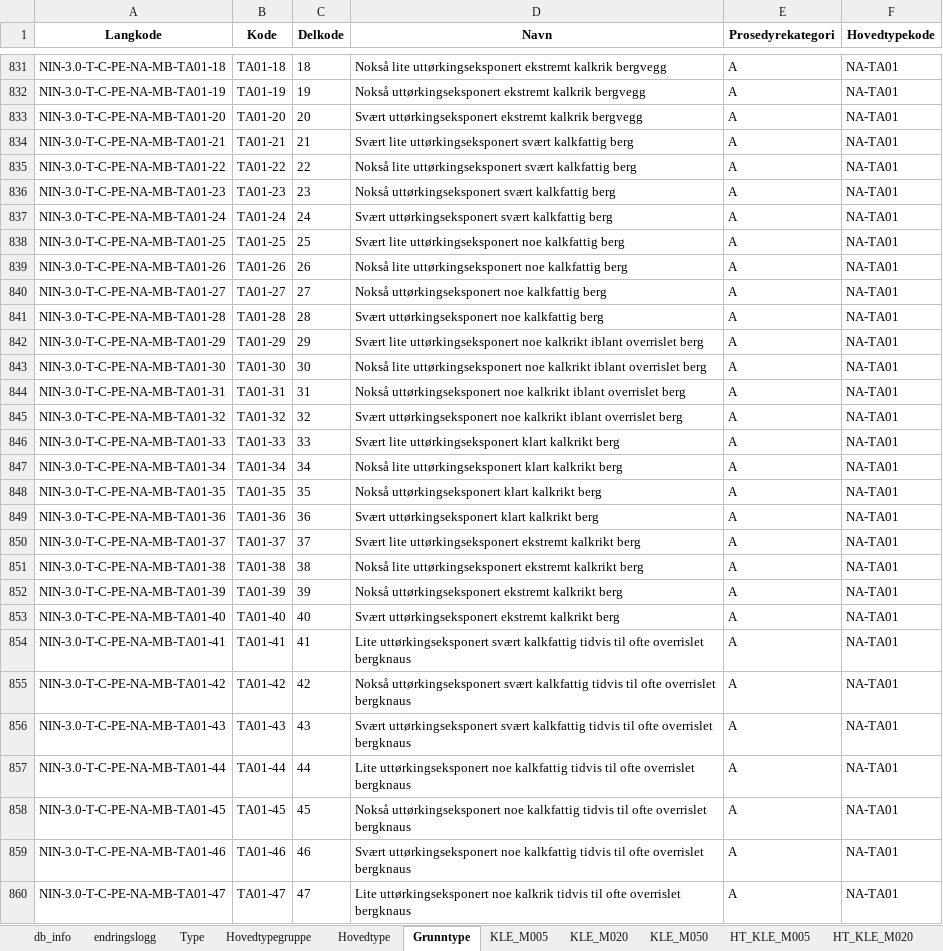
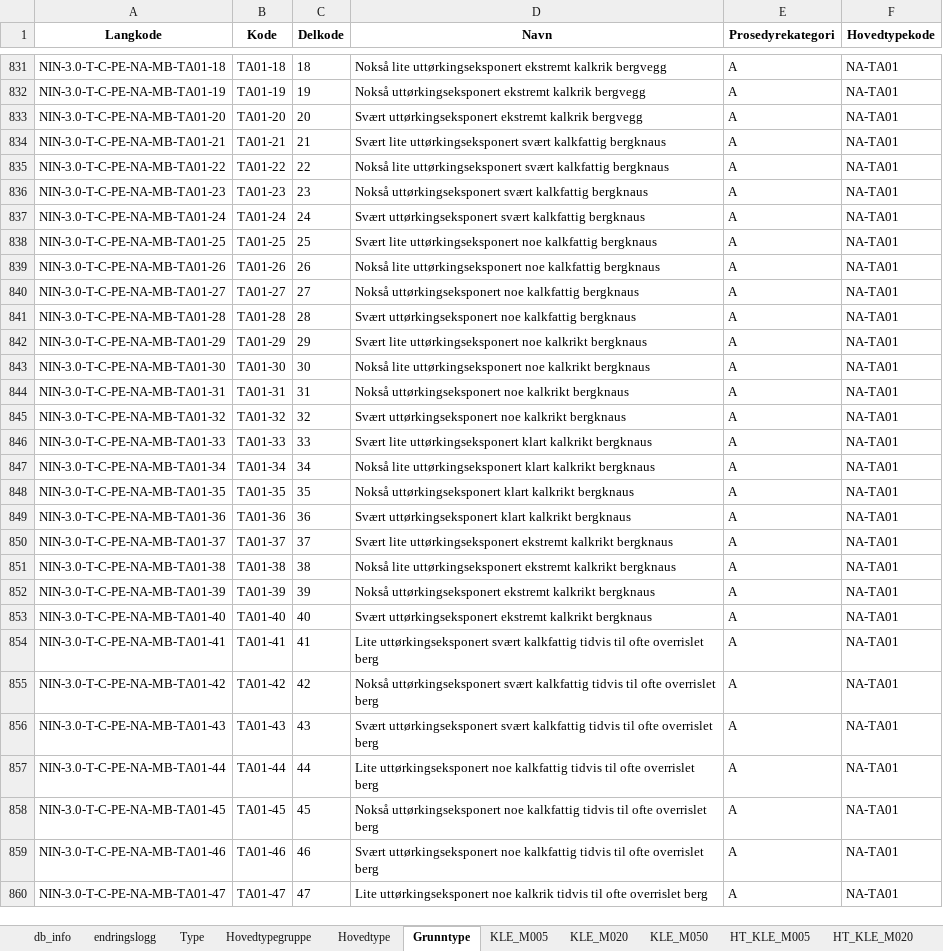
Before and after one commit to Artsdatabanken/nin-kode-api, an Excel workbook: NinKode.WebApi/report_data/3_0/nin3_0.xlsx, sheet Grunntype, drawn as a sheet; only a part is shown, gaps mark what is left out; values as stored, in another font and other column widths than the file's, no borders; the diff covers the shown part only; the diff names each change by its address in the sheet, - before the commit and + after, or states it on an @@ line.

Commit message:
oppdaterere kodebase etter endringer i KLE nakent berg, og retter småfeil i variabler.

```diff
--- a/NinKode.WebApi/report_data/3_0/nin3_0.xlsx (sheet Grunntype)
+++ b/NinKode.WebApi/report_data/3_0/nin3_0.xlsx (sheet Grunntype)
-D834 (Navn): …svært kalkfattig berg
+D834 (Navn): …svært kalkfattig bergknaus
-D835 (Navn): …svært kalkfattig berg
+D835 (Navn): …svært kalkfattig bergknaus
-D836 (Navn): …svært kalkfattig berg
+D836 (Navn): …svært kalkfattig bergknaus
-D837 (Navn): …svært kalkfattig berg
+D837 (Navn): …svært kalkfattig bergknaus
-D838 (Navn): …noe kalkfattig berg
+D838 (Navn): …noe kalkfattig bergknaus
-D839 (Navn): …noe kalkfattig berg
+D839 (Navn): …noe kalkfattig bergknaus
-D840 (Navn): …noe kalkfattig berg
+D840 (Navn): …noe kalkfattig bergknaus
-D841 (Navn): …noe kalkfattig berg
+D841 (Navn): …noe kalkfattig bergknaus
-D842 (Navn): …noe kalkrikt iblant overrislet berg
+D842 (Navn): …noe kalkrikt bergknaus
-D843 (Navn): …noe kalkrikt iblant overrislet berg
+D843 (Navn): …noe kalkrikt bergknaus
-D844 (Navn): …noe kalkrikt iblant overrislet berg
+D844 (Navn): …noe kalkrikt bergknaus
-D845 (Navn): …noe kalkrikt iblant overrislet berg
+D845 (Navn): …noe kalkrikt bergknaus
-D846 (Navn): …klart kalkrikt berg
+D846 (Navn): …klart kalkrikt bergknaus
-D847 (Navn): …klart kalkrikt berg
+D847 (Navn): …klart kalkrikt bergknaus
-D848 (Navn): …klart kalkrikt berg
+D848 (Navn): …klart kalkrikt bergknaus
-D849 (Navn): …klart kalkrikt berg
+D849 (Navn): …klart kalkrikt bergknaus
-D850 (Navn): …ekstremt kalkrikt berg
+D850 (Navn): …ekstremt kalkrikt bergknaus
-D851 (Navn): …ekstremt kalkrikt berg
+D851 (Navn): …ekstremt kalkrikt bergknaus
-D852 (Navn): …ekstremt kalkrikt berg
+D852 (Navn): …ekstremt kalkrikt bergknaus
-D853 (Navn): …ekstremt kalkrikt berg
+D853 (Navn): …ekstremt kalkrikt bergknaus
-D854 (Navn): …ofte overrislet bergknaus
+D854 (Navn): …ofte overrislet berg
-D855 (Navn): …ofte overrislet bergknaus
+D855 (Navn): …ofte overrislet berg
-D856 (Navn): …ofte overrislet bergknaus
+D856 (Navn): …ofte overrislet berg
-D857 (Navn): …ofte overrislet bergknaus
+D857 (Navn): …ofte overrislet berg
-D858 (Navn): …ofte overrislet bergknaus
+D858 (Navn): …ofte overrislet berg
-D859 (Navn): …ofte overrislet bergknaus
+D859 (Navn): …ofte overrislet berg
-D860 (Navn): …ofte overrislet bergknaus
+D860 (Navn): …ofte overrislet berg
```
Also changed, not shown: 16 edited cells elsewhere in this sheet, sheet Trinn, sheet Variabelnavn_Måleskala, sheet GT_KLE_M005, sheet GT_KLE_M020, sheet Variabelnavn, sheet GT_KLE_M050, 11 more sheets, 19 other files.
